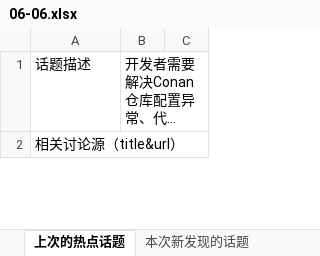
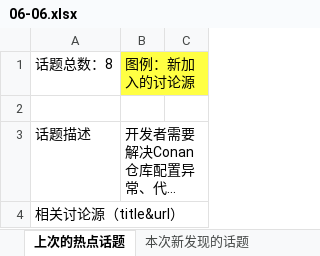
Before and after one commit to zengchen1024/hot-topic-website-backend, an Excel workbook: test_review/06-06.xlsx, sheet 上次的热点话题, drawn as a sheet; only a part is shown; long unchanged cells end in …; values as stored, in another font and other column widths than the file's, no borders; the diff names each change by its address in the sheet, - before the commit and + after, or states it on an @@ line.

```diff
--- a/test_review/06-06.xlsx (sheet 上次的热点话题)
+++ b/test_review/06-06.xlsx (sheet 上次的热点话题)
+row 1: 话题总数：8 | 图例：新加入的讨论源
+row 2: (empty)
```
Also changed, not shown: sheet 上次未入选的话题且未发生变化, sheet 上次未入选的话题且有新讨论源加入.
